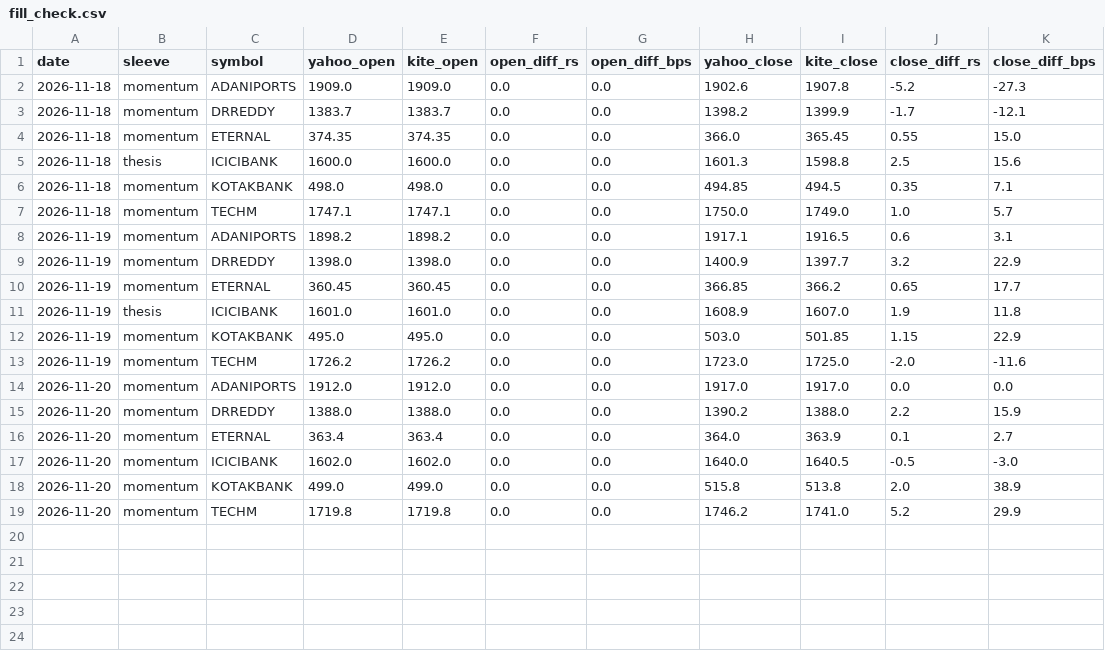
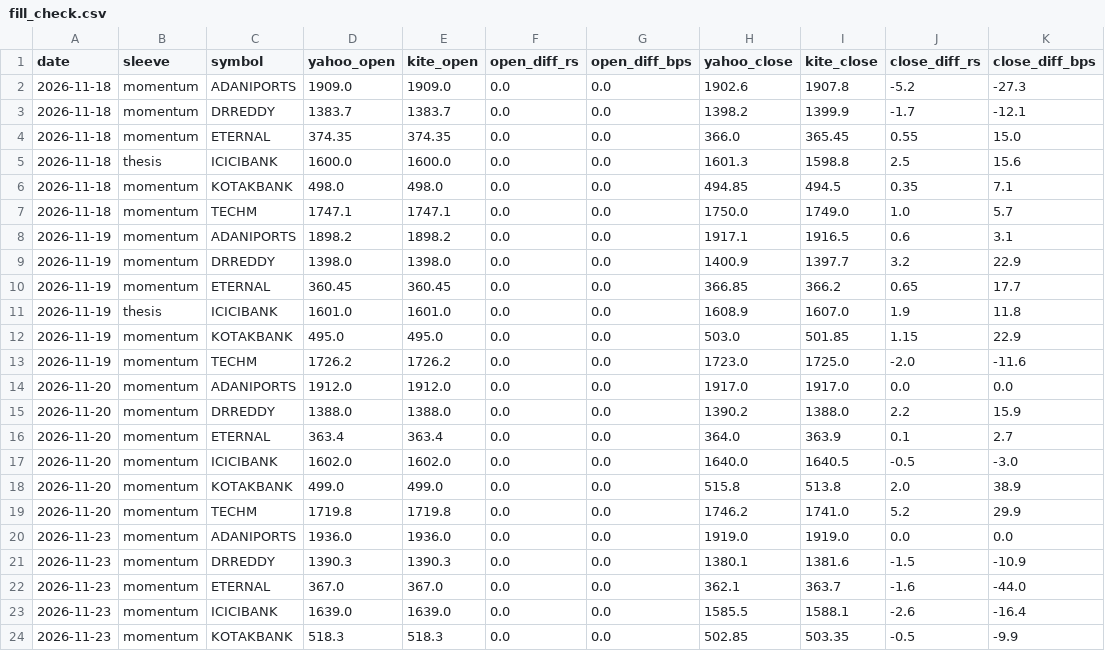
Before and after one commit to AmitJoshiAI/PaperTrade, a CSV file: state/fill_check.csv, drawn as a sheet.

```diff
--- a/state/fill_check.csv
+++ b/state/fill_check.csv
@@ -19 +19,6 @@ date,sleeve,symbol,yahoo_open,kite_open,open_diff_rs,open_diff_bps,yahoo_close,k
 2026-11-20,momentum,TECHM,1719.8,1719.8,0.0,0.0,1746.2,1741.0,5.2,29.9
+2026-11-23,momentum,ADANIPORTS,1936.0,1936.0,0.0,0.0,1919.0,1919.0,0.0,0.0
+2026-11-23,momentum,DRREDDY,1390.3,1390.3,0.0,0.0,1380.1,1381.6,-1.5,-10.9
+2026-11-23,momentum,ETERNAL,367.0,367.0,0.0,0.0,362.1,363.7,-1.6,-44.0
+2026-11-23,momentum,ICICIBANK,1639.0,1639.0,0.0,0.0,1585.5,1588.1,-2.6,-16.4
+2026-11-23,momentum,KOTAKBANK,518.3,518.3,0.0,0.0,502.85,503.35,-0.5,-9.9
```
Also changed, not shown: state/equity_curve.csv, state/fno_equity_curve.csv, 12 other files.
